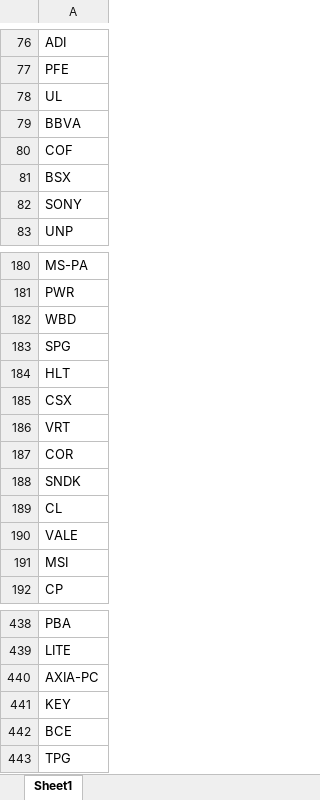
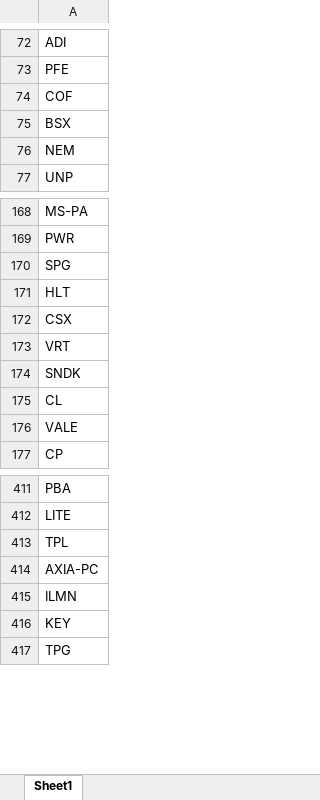
Before and after one commit to fbali10-ux/ABD_ikili_dip, an Excel workbook: scan_skipped.xlsx, sheet Sheet1, drawn as a sheet; only a part is shown, gaps mark what is left out; values as stored, in another font and other column widths than the file's, no borders; removed rows and columns are numbered as before the commit, all else as after; the diff covers the shown part only; the diff names each change by its address in the sheet, - before the commit and + after, or states it on an @@ line.

```diff
--- a/scan_skipped.xlsx (sheet Sheet1)
+++ b/scan_skipped.xlsx (sheet Sheet1)
-row 78: UL
-row 79: BBVA
-A76: SONY
+A76: NEM
-row 182: WBD
-row 187: COR
-row 191: MSI
+row 413: TPL
+row 415: ILMN
-row 442: BCE
```
Also changed, not shown: 20 added rows, 58 removed rows and 1 edited cell elsewhere in this sheet, dip_yakalama_daily_120dip_rebound_sonuclar.xlsx, 1 other file.
